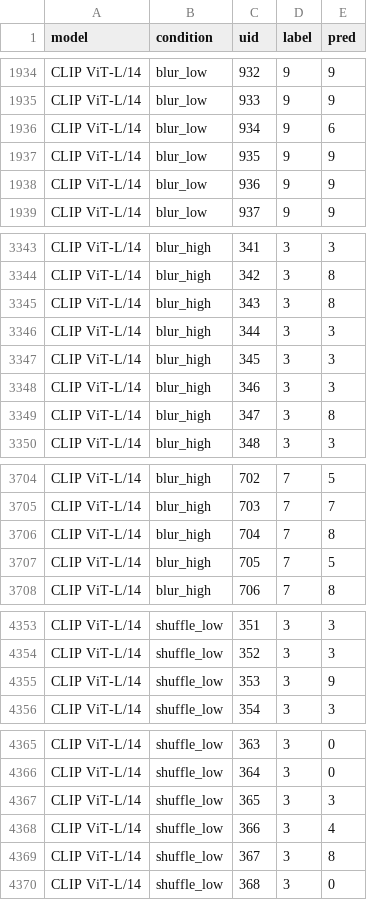
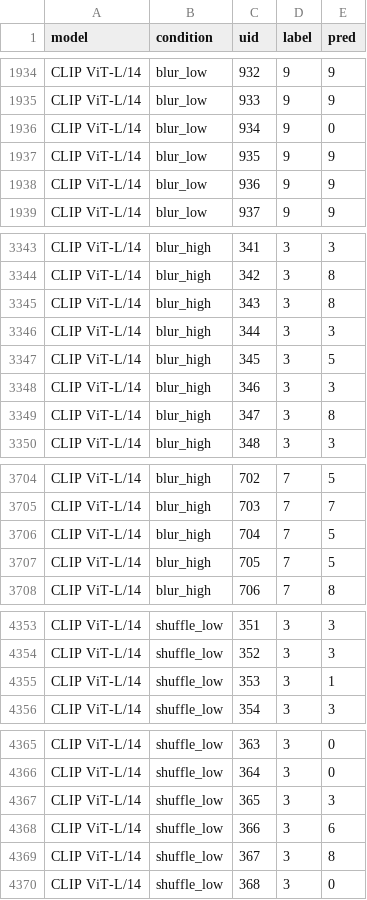
Before and after one commit to Yke0let/blur-scrambling-people-vs-vit, a CSV file: project_outputs/model_predictions.csv, drawn as a sheet; only a part is shown, gaps mark what is left out; the diff covers the shown part only.

```diff
--- a/project_outputs/model_predictions.csv
+++ b/project_outputs/model_predictions.csv
@@ -1935,3 +1935,3 @@ CLIP ViT-L/14,blur_low,932,9,9
 CLIP ViT-L/14,blur_low,933,9,9
-CLIP ViT-L/14,blur_low,934,9,6
+CLIP ViT-L/14,blur_low,934,9,0
 CLIP ViT-L/14,blur_low,935,9,9
@@ -3346,3 +3346,3 @@ CLIP ViT-L/14,blur_high,343,3,8
 CLIP ViT-L/14,blur_high,344,3,3
-CLIP ViT-L/14,blur_high,345,3,3
+CLIP ViT-L/14,blur_high,345,3,5
 CLIP ViT-L/14,blur_high,346,3,3
@@ -3705,3 +3705,3 @@ CLIP ViT-L/14,blur_high,702,7,5
 CLIP ViT-L/14,blur_high,703,7,7
-CLIP ViT-L/14,blur_high,704,7,8
+CLIP ViT-L/14,blur_high,704,7,5
 CLIP ViT-L/14,blur_high,705,7,5
@@ -4354,3 +4354,3 @@ CLIP ViT-L/14,shuffle_low,351,3,3
 CLIP ViT-L/14,shuffle_low,352,3,3
-CLIP ViT-L/14,shuffle_low,353,3,9
+CLIP ViT-L/14,shuffle_low,353,3,1
 CLIP ViT-L/14,shuffle_low,354,3,3
@@ -4367,3 +4367,3 @@ CLIP ViT-L/14,shuffle_low,364,3,0
 CLIP ViT-L/14,shuffle_low,365,3,3
-CLIP ViT-L/14,shuffle_low,366,3,4
+CLIP ViT-L/14,shuffle_low,366,3,6
 CLIP ViT-L/14,shuffle_low,367,3,8
```
Also changed, not shown: 5 edited cells elsewhere in this file, comparison_results.csv, project_outputs/human_trials.csv, 44 other files.
